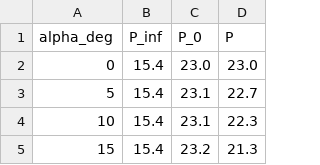
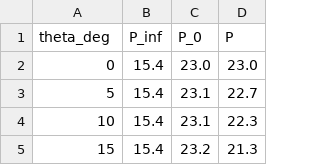
Before and after one commit to vaisriv/enae464-lab01, a CSV file: data/pressure_vs_theta.csv (was data/pressure_vs_alpha.csv), drawn as a sheet; only a part is shown.

```diff
--- a/data/pressure_vs_alpha.csv
+++ b/data/pressure_vs_theta.csv
@@ -1,2 +1,2 @@
-alpha_deg,P_inf,P_0,P
+theta_deg,P_inf,P_0,P
   0,15.4,23.0,23.0
```
Also changed, not shown: 10 other files.
